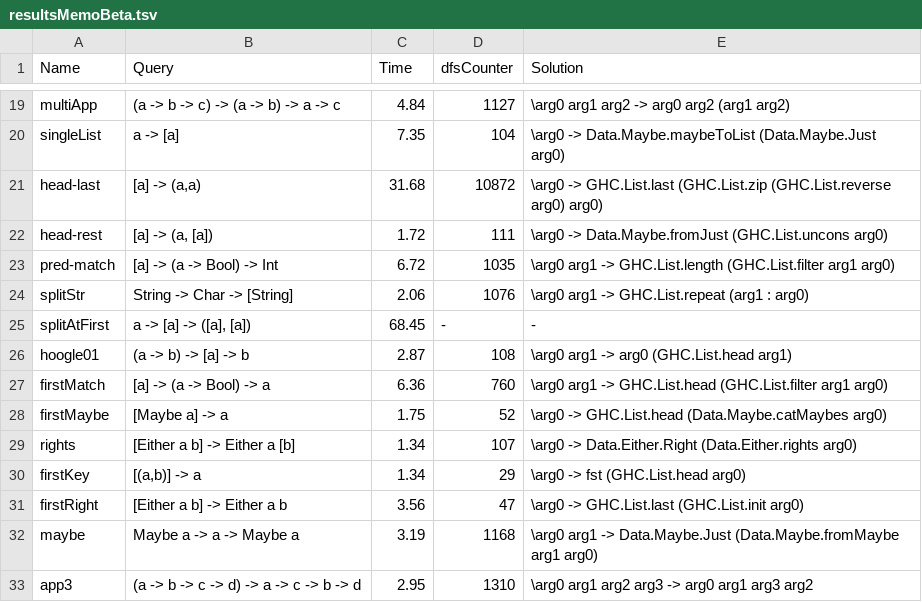
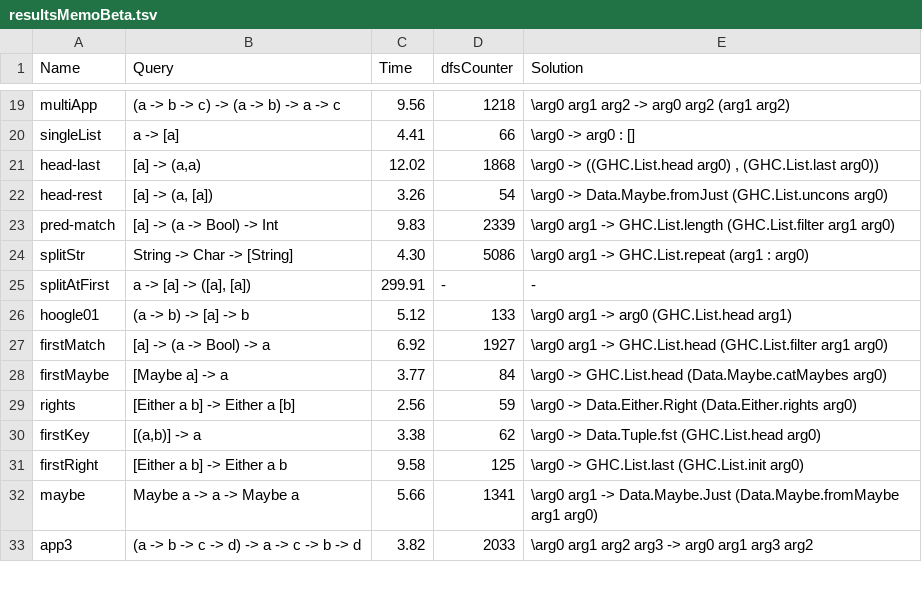
Before and after one commit to EpicOrange/hoogle_plus, a TSV file: top_down_testing/resultsMemoBeta.tsv, drawn as a sheet; only a part is shown, gaps mark what is left out; the diff covers the shown part only; the diff names each change by its address in the sheet, - before the commit and + after, or states it on an @@ line.

```diff
--- a/top_down_testing/resultsMemoBeta.tsv
+++ b/top_down_testing/resultsMemoBeta.tsv
-C19 (Time): 4.84
+C19 (Time): 9.56
-D19 (dfsCounter): 1127
+D19 (dfsCounter): 1218
-C20 (Time): 7.35
+C20 (Time): 4.41
-D20 (dfsCounter): 104
+D20 (dfsCounter): 66
-E20 (Solution): \arg0 -> Data.Maybe.maybeToList (Data.Maybe.Just arg0)
+E20 (Solution): \arg0 -> arg0 : []
-C21 (Time): 31.68
+C21 (Time): 12.02
-D21 (dfsCounter): 10872
+D21 (dfsCounter): 1868
-E21 (Solution): \arg0 -> GHC.List.last (GHC.List.zip (GHC.List.reverse arg0) arg0)
+E21 (Solution): \arg0 -> ((GHC.List.head arg0) , (GHC.List.last arg0))
-C22 (Time): 1.72
+C22 (Time): 3.26
-D22 (dfsCounter): 111
+D22 (dfsCounter): 54
-C23 (Time): 6.72
+C23 (Time): 9.83
-D23 (dfsCounter): 1035
+D23 (dfsCounter): 2339
-C24 (Time): 2.06
+C24 (Time): 4.30
-D24 (dfsCounter): 1076
+D24 (dfsCounter): 5086
-C25 (Time): 68.45
+C25 (Time): 299.91
-C26 (Time): 2.87
+C26 (Time): 5.12
-D26 (dfsCounter): 108
+D26 (dfsCounter): 133
-C27 (Time): 6.36
+C27 (Time): 6.92
-D27 (dfsCounter): 760
+D27 (dfsCounter): 1927
-C28 (Time): 1.75
+C28 (Time): 3.77
-D28 (dfsCounter): 52
+D28 (dfsCounter): 84
-C29 (Time): 1.34
+C29 (Time): 2.56
-D29 (dfsCounter): 107
+D29 (dfsCounter): 59
-C30 (Time): 1.34
+C30 (Time): 3.38
-D30 (dfsCounter): 29
+D30 (dfsCounter): 62
-E30 (Solution): \arg0 -> fst (GHC.List.head arg0)
+E30 (Solution): \arg0 -> Data.Tuple.fst (GHC.List.head arg0)
-C31 (Time): 3.56
+C31 (Time): 9.58
-D31 (dfsCounter): 47
+D31 (dfsCounter): 125
-C32 (Time): 3.19
+C32 (Time): 5.66
-D32 (dfsCounter): 1168
+D32 (dfsCounter): 1341
-C33 (Time): 2.95
+C33 (Time): 3.82
-D33 (dfsCounter): 1310
+D33 (dfsCounter): 2033
```
Also changed, not shown: 58 edited cells elsewhere in this file, top_down_testing/resultsMemoBetaOff.tsv, 10 other files.
